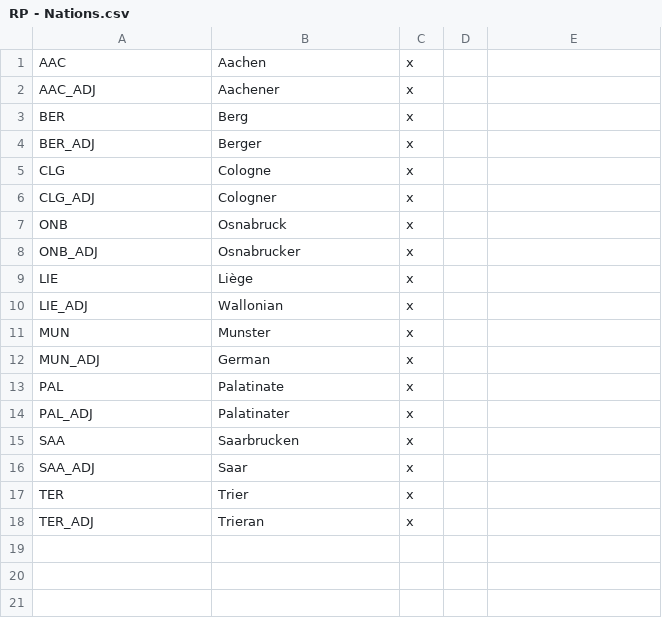
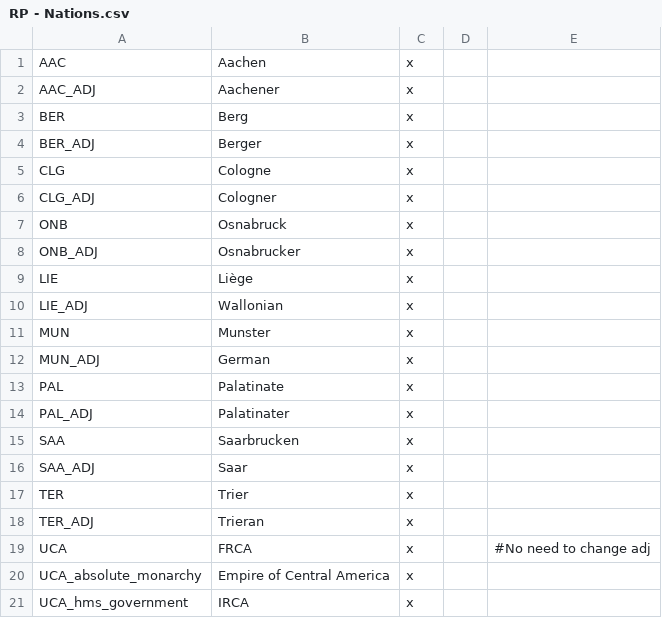
Before and after one commit to Necro991/Victoria-II-Realpolitik, a CSV file: localisation/RP - Nations.csv, drawn as a sheet.

Commit message:
South American Provinces and Puppets
All South American countries have correct borders throughout the game,
and Cuba and Panama have been added as US puppets. The USCA has been
changed to the FRCA.

```diff
--- a/localisation/RP - Nations.csv
+++ b/localisation/RP - Nations.csv
@@ -18 +18,4 @@ TER;Trier;x;;
 TER_ADJ;Trieran;x;;
+UCA;FRCA;x;; #No need to change adj
+UCA_absolute_monarchy;Empire of Central America;x;;
+UCA_hms_government;IRCA;x;;
```
Also changed, not shown: 29 other files.
